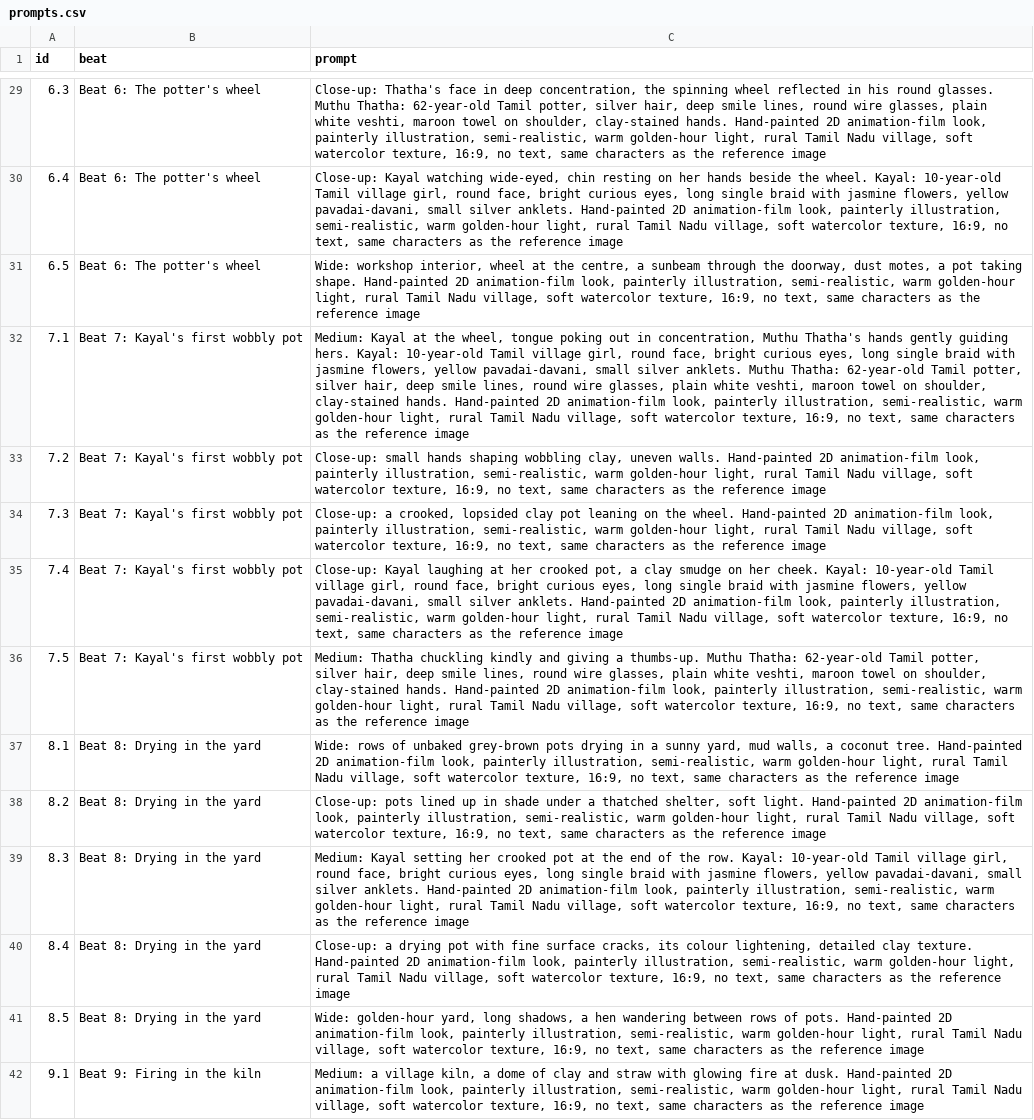
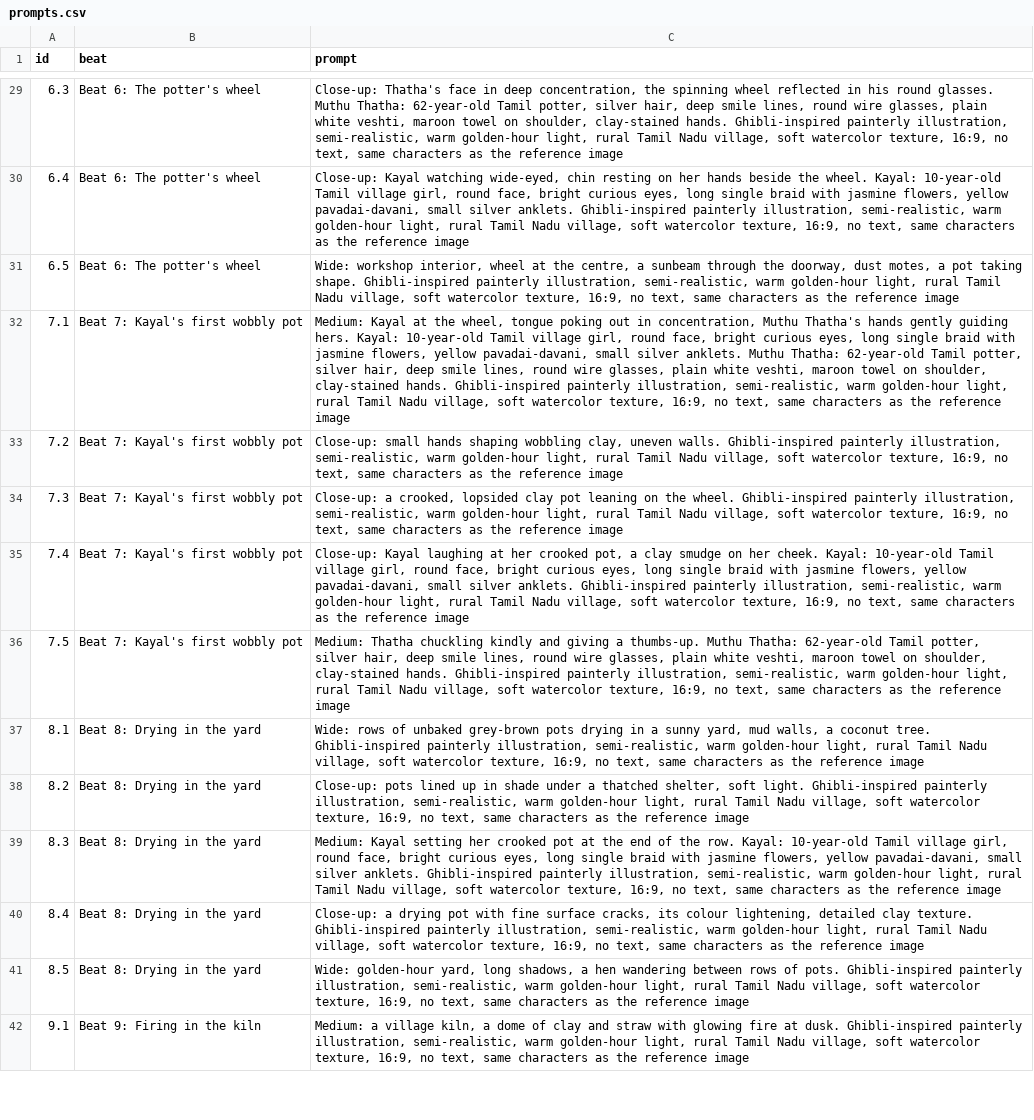
Before and after one commit to harishp96-byte/money-videos, a CSV file: stories/kayal-pongal-pot/prompts.csv, drawn as a sheet; only a part is shown, gaps mark what is left out; the diff covers the shown part only; the diff names each change by its address in the sheet, - before the commit and + after, or states it on an @@ line.

```diff
--- a/stories/kayal-pongal-pot/prompts.csv
+++ b/stories/kayal-pongal-pot/prompts.csv
-C29 (prompt): …clay-stained hands. Hand-painted 2D animation-film look, painterly illustration,…
+C29 (prompt): …clay-stained hands. Ghibli-inspired painterly illustration,…
-C30 (prompt): …silver anklets. Hand-painted 2D animation-film look, painterly illustration,…
+C30 (prompt): …silver anklets. Ghibli-inspired painterly illustration,…
-C31 (prompt): …taking shape. Hand-painted 2D animation-film look, painterly illustration,…
+C31 (prompt): …taking shape. Ghibli-inspired painterly illustration,…
-C32 (prompt): …clay-stained hands. Hand-painted 2D animation-film look, painterly illustration,…
+C32 (prompt): …clay-stained hands. Ghibli-inspired painterly illustration,…
-C33 (prompt): …uneven walls. Hand-painted 2D animation-film look, painterly illustration,…
+C33 (prompt): …uneven walls. Ghibli-inspired painterly illustration,…
-C34 (prompt): …the wheel. Hand-painted 2D animation-film look, painterly illustration,…
+C34 (prompt): …the wheel. Ghibli-inspired painterly illustration,…
-C35 (prompt): …silver anklets. Hand-painted 2D animation-film look, painterly illustration,…
+C35 (prompt): …silver anklets. Ghibli-inspired painterly illustration,…
-C36 (prompt): …clay-stained hands. Hand-painted 2D animation-film look, painterly illustration,…
+C36 (prompt): …clay-stained hands. Ghibli-inspired painterly illustration,…
-C37 (prompt): …coconut tree. Hand-painted 2D animation-film look, painterly illustration,…
+C37 (prompt): …coconut tree. Ghibli-inspired painterly illustration,…
-C38 (prompt): …soft light. Hand-painted 2D animation-film look, painterly illustration,…
+C38 (prompt): …soft light. Ghibli-inspired painterly illustration,…
-C39 (prompt): …silver anklets. Hand-painted 2D animation-film look, painterly illustration,…
+C39 (prompt): …silver anklets. Ghibli-inspired painterly illustration,…
-C40 (prompt): …clay texture. Hand-painted 2D animation-film look, painterly illustration,…
+C40 (prompt): …clay texture. Ghibli-inspired painterly illustration,…
-C41 (prompt): …of pots. Hand-painted 2D animation-film look, painterly illustration,…
+C41 (prompt): …of pots. Ghibli-inspired painterly illustration,…
-C42 (prompt): …at dusk. Hand-painted 2D animation-film look, painterly illustration,…
+C42 (prompt): …at dusk. Ghibli-inspired painterly illustration,…
```
Also changed, not shown: 51 edited cells elsewhere in this file, 2 other files.
